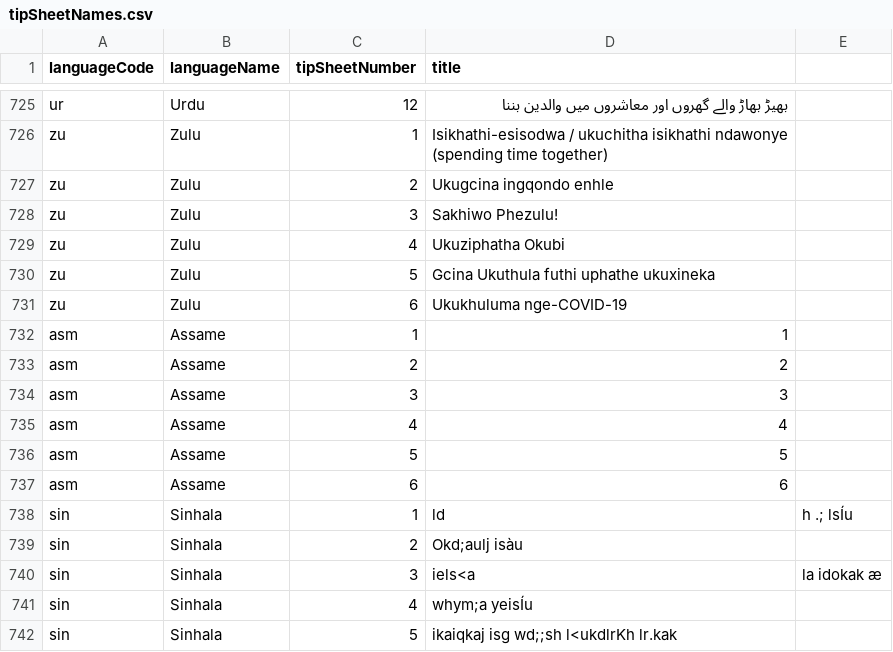
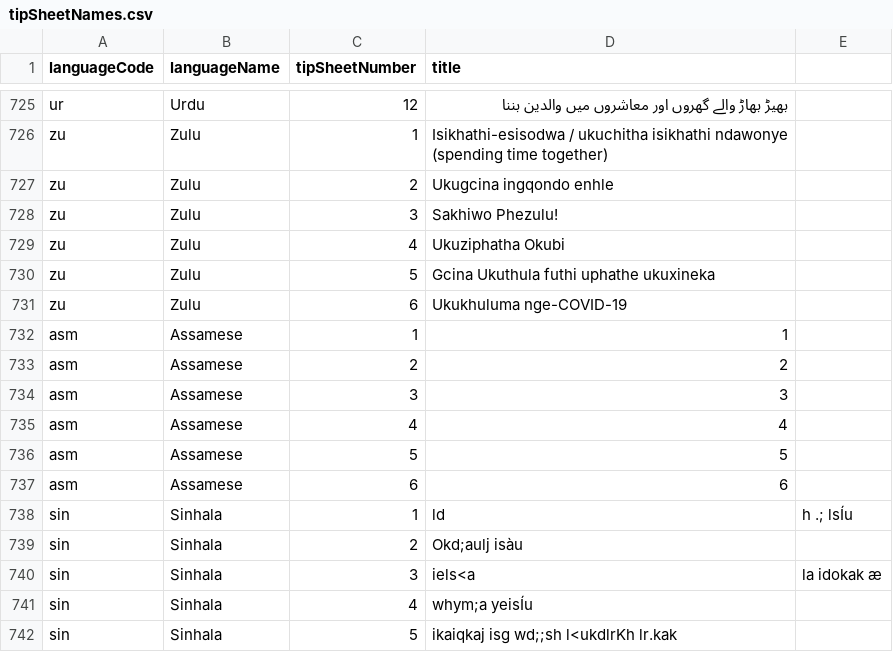
Before and after one commit to sylviawakoli/covid-parenting-website, a CSV file: src/assets/tip_sheets/tipSheetNames.csv, drawn as a sheet; only a part is shown, gaps mark what is left out; the diff names each change by its address in the sheet, - before the commit and + after, or states it on an @@ line.

Commit message:
Adding Assamese language

```diff
--- a/src/assets/tip_sheets/tipSheetNames.csv
+++ b/src/assets/tip_sheets/tipSheetNames.csv
-B732:B737 (languageName): Assame
+B732:B737 (languageName): Assamese
```
